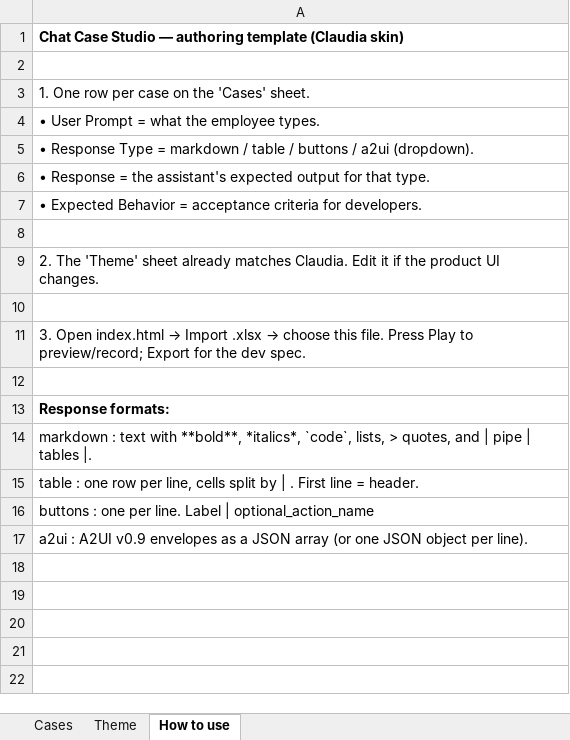
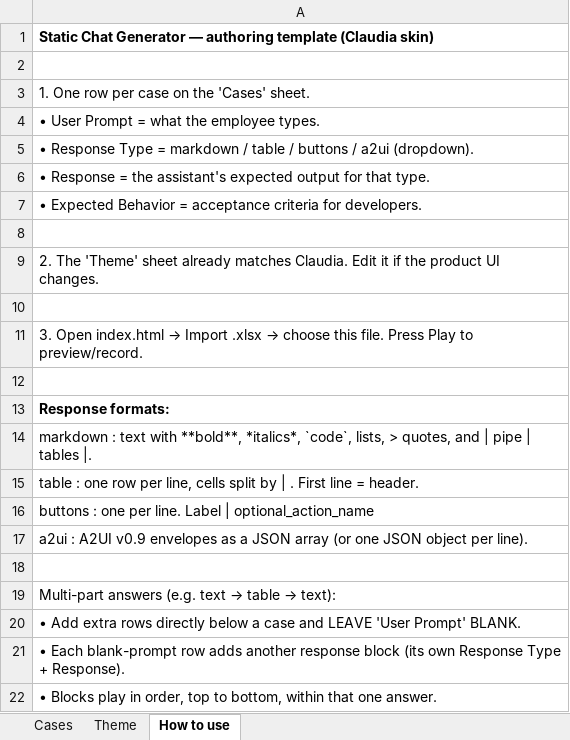
Before and after one commit to rosigdp/static-chat-generator, an Excel workbook: cases-template.xlsx, sheet How to use, drawn as a sheet; values as stored, in another font and other column widths than the file's, no borders; the diff names each change by its address in the sheet, - before the commit and + after, or states it on an @@ line.

```diff
--- a/cases-template.xlsx (sheet How to use)
+++ b/cases-template.xlsx (sheet How to use)
-A1: Chat Case Studio — authoring…
+A1: Static Chat Generator — authoring…
-A11: …Play to preview/record; Export for the dev spec.
+A11: …Play to preview/record.
+row 18: (empty)
+row 19: Multi-part answers (e.g. text → table → text):
+row 20: • Add extra rows directly below a case and LEAVE 'User Prompt' BLANK.
+row 21: • Each blank-prompt row adds another response block (its own Response Type + Response).
+row 22: • Blocks play in order, top to bottom, within that one answer.
```
Also changed, not shown: sheet Theme, sheet Cases, 6 other files.
